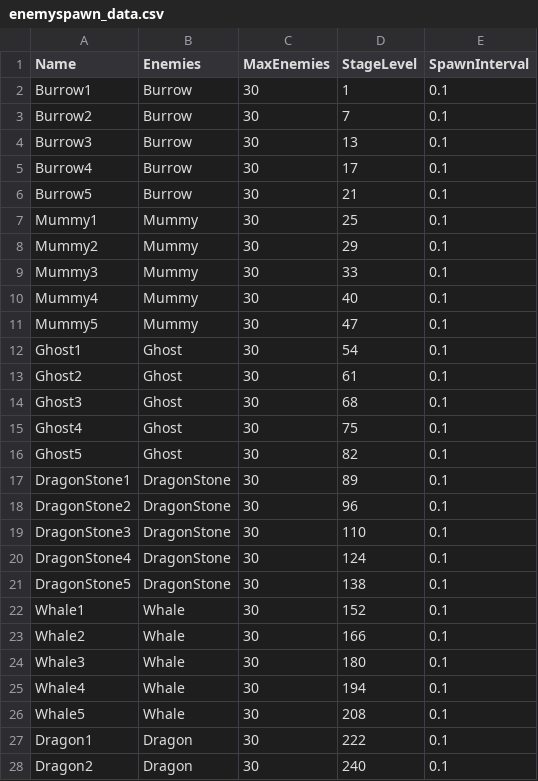
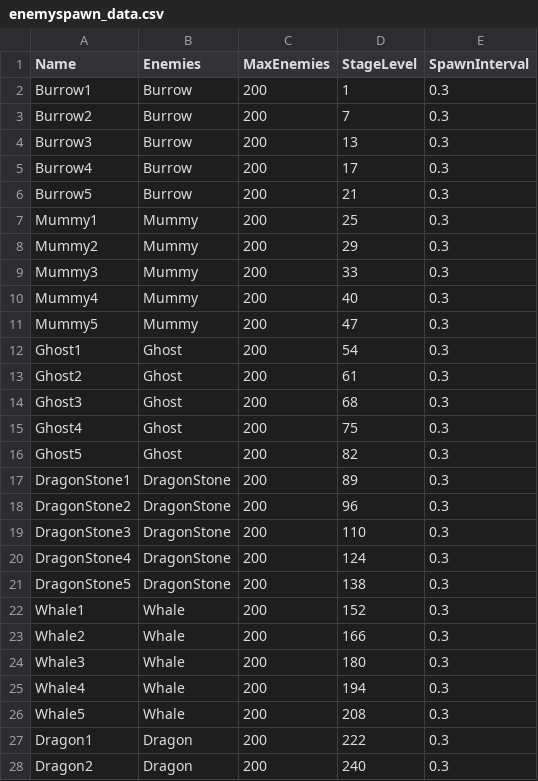
Before and after one commit to bsj2234/IdleHeaven, a CSV file: Assets/Resources/Datas/enemyspawn_data.csv, drawn as a sheet; only a part is shown; the diff covers the shown part only.

```diff
--- a/Assets/Resources/Datas/enemyspawn_data.csv
+++ b/Assets/Resources/Datas/enemyspawn_data.csv
@@ -1,28 +1,28 @@
 Name,Enemies,MaxEnemies,StageLevel,SpawnInterval
-Burrow1,Burrow,30,1,0.1
-Burrow2,Burrow,30,7,0.1
-Burrow3,Burrow,30,13,0.1
-Burrow4,Burrow,30,17,0.1
-Burrow5,Burrow,30,21,0.1
-Mummy1,Mummy,30,25,0.1
-Mummy2,Mummy,30,29,0.1
-Mummy3,Mummy,30,33,0.1
-Mummy4,Mummy,30,40,0.1
-Mummy5,Mummy,30,47,0.1
-Ghost1,Ghost,30,54,0.1
-Ghost2,Ghost,30,61,0.1
-Ghost3,Ghost,30,68,0.1
-Ghost4,Ghost,30,75,0.1
-Ghost5,Ghost,30,82,0.1
-DragonStone1,DragonStone,30,89,0.1
-DragonStone2,DragonStone,30,96,0.1
-DragonStone3,DragonStone,30,110,0.1
-DragonStone4,DragonStone,30,124,0.1
-DragonStone5,DragonStone,30,138,0.1
-Whale1,Whale,30,152,0.1
-Whale2,Whale,30,166,0.1
-Whale3,Whale,30,180,0.1
-Whale4,Whale,30,194,0.1
-Whale5,Whale,30,208,0.1
-Dragon1,Dragon,30,222,0.1
-Dragon2,Dragon,30,240,0.1
+Burrow1,Burrow,200,1,0.3
+Burrow2,Burrow,200,7,0.3
+Burrow3,Burrow,200,13,0.3
+Burrow4,Burrow,200,17,0.3
+Burrow5,Burrow,200,21,0.3
+Mummy1,Mummy,200,25,0.3
+Mummy2,Mummy,200,29,0.3
+Mummy3,Mummy,200,33,0.3
+Mummy4,Mummy,200,40,0.3
+Mummy5,Mummy,200,47,0.3
+Ghost1,Ghost,200,54,0.3
+Ghost2,Ghost,200,61,0.3
+Ghost3,Ghost,200,68,0.3
+Ghost4,Ghost,200,75,0.3
+Ghost5,Ghost,200,82,0.3
+DragonStone1,DragonStone,200,89,0.3
+DragonStone2,DragonStone,200,96,0.3
+DragonStone3,DragonStone,200,110,0.3
+DragonStone4,DragonStone,200,124,0.3
+DragonStone5,DragonStone,200,138,0.3
+Whale1,Whale,200,152,0.3
+Whale2,Whale,200,166,0.3
+Whale3,Whale,200,180,0.3
+Whale4,Whale,200,194,0.3
+Whale5,Whale,200,208,0.3
+Dragon1,Dragon,200,222,0.3
+Dragon2,Dragon,200,240,0.3
```
Also changed, not shown: 6 edited cells elsewhere in this file, 4 other files.
